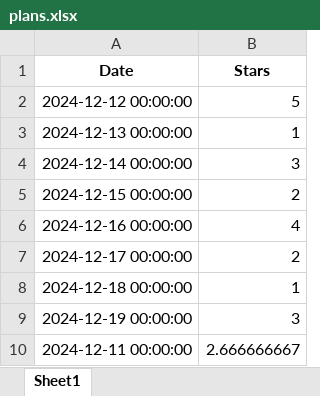
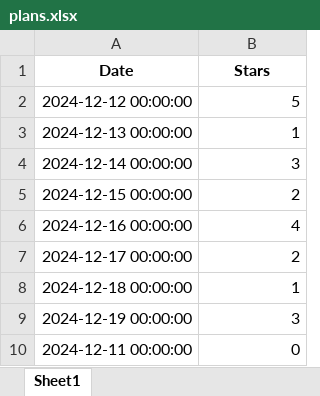
Before and after one commit to Rubesh-RS/My_daily_planner, an Excel workbook: plans.xlsx, sheet Sheet1, drawn as a sheet; values as stored, in another font and other column widths than the file's, no borders; the diff names each change by its address in the sheet, - before the commit and + after, or states it on an @@ line.

```diff
--- a/plans.xlsx (sheet Sheet1)
+++ b/plans.xlsx (sheet Sheet1)
-B10 (Stars): 2.666666667
+B10 (Stars): 0
```
Also changed, not shown: 1 other file.
